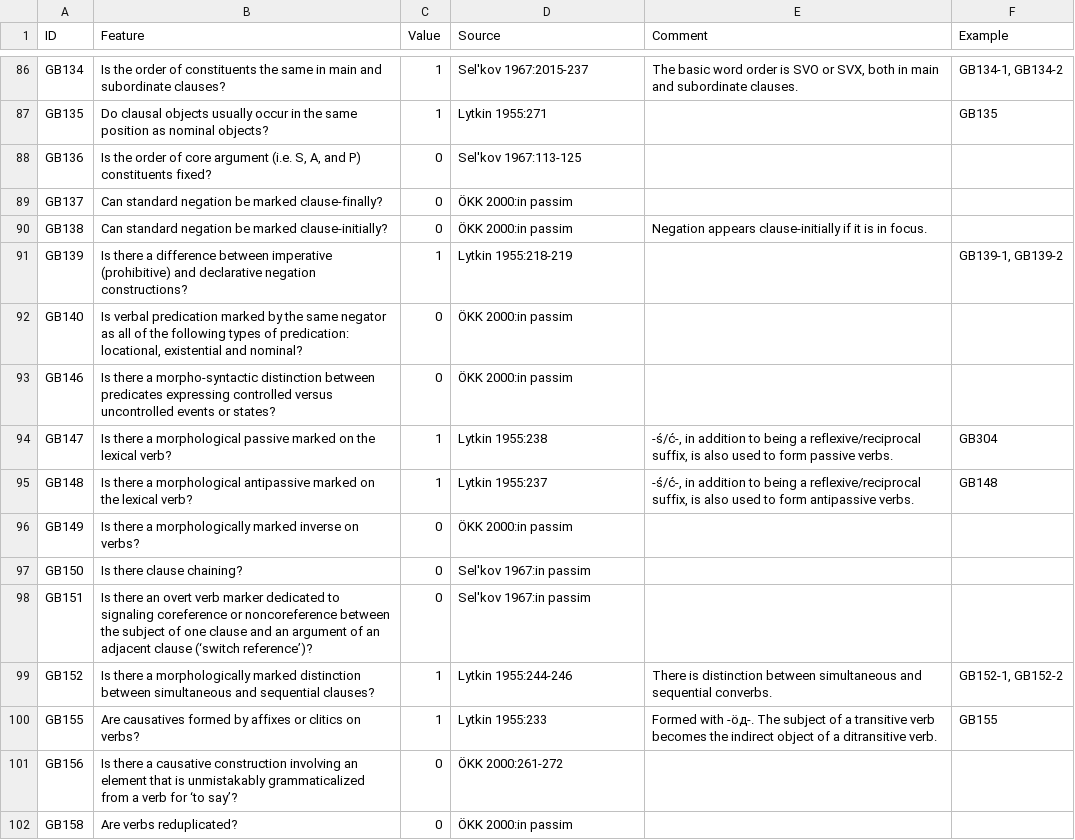
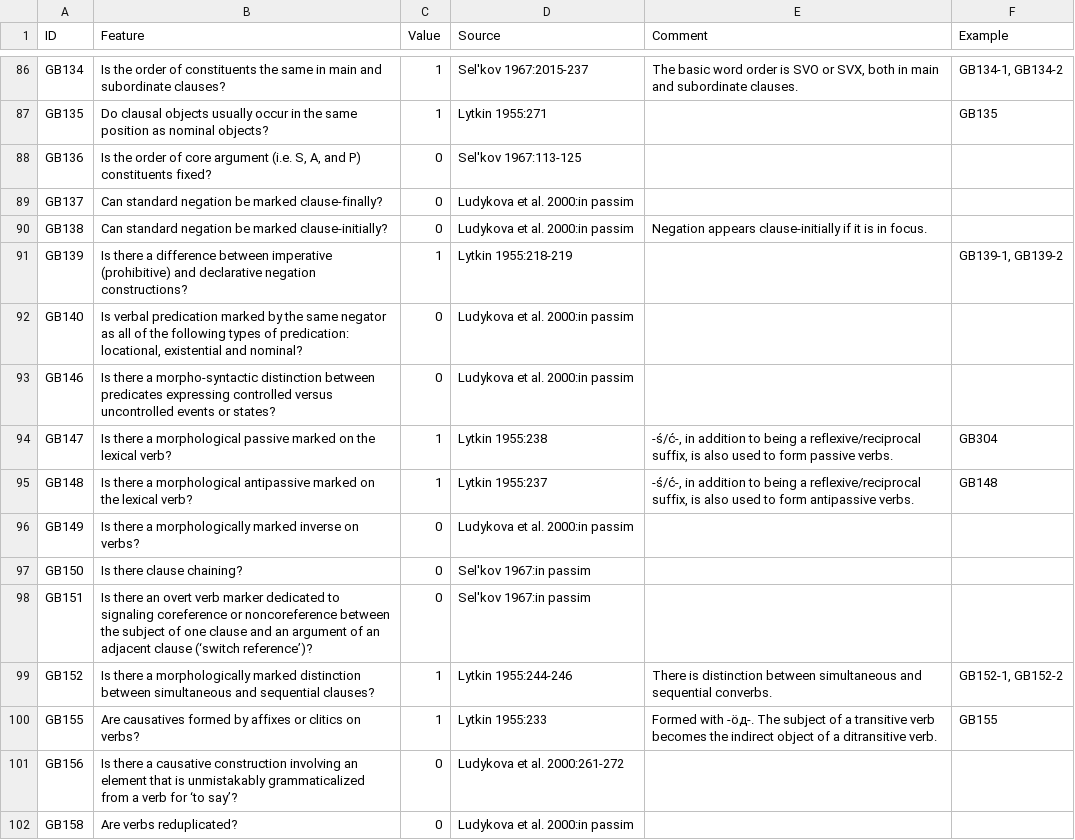
Before and after one commit to bedlan/uratyp-1, a CSV file: raw/GB/language-tables/Komi_Zyrian.csv, drawn as a sheet; only a part is shown, gaps mark what is left out; the diff covers the shown part only.

Commit message:
Updating Komi tables

```diff
--- a/raw/GB/language-tables/Komi_Zyrian.csv
+++ b/raw/GB/language-tables/Komi_Zyrian.csv
@@ -88,10 +88,10 @@ GB135,Do clausal objects usually occur in the same position as nominal objects?,
 GB136,"Is the order of core argument (i.e. S, A, and P) constituents fixed?",0,Sel'kov 1967:113-125,,
-GB137,Can standard negation be marked clause-finally?,0,ÖKK 2000:in passim,,
-GB138,Can standard negation be marked clause-initially?,0,ÖKK 2000:in passim,Negation appears clause-initially if it is in focus.,
+GB137,Can standard negation be marked clause-finally?,0,Ludykova et al. 2000:in passim,,
+GB138,Can standard negation be marked clause-initially?,0,Ludykova et al. 2000:in passim,Negation appears clause-initially if it is in focus.,
 GB139,Is there a difference between imperative (prohibitive) and declarative negation constructions?,1,Lytkin 1955:218-219,,"GB139-1, GB139-2"
-GB140,"Is verbal predication marked by the same negator as all of the following types of predication: locational, existential and nominal?",0,ÖKK 2000:in passim,,
-GB146,Is there a morpho-syntactic distinction between predicates expressing controlled versus uncontrolled events or states?,0,ÖKK 2000:in passim,,
+GB140,"Is verbal predication marked by the same negator as all of the following types of predication: locational, existential and nominal?",0,Ludykova et al. 2000:in passim,,
+GB146,Is there a morpho-syntactic distinction between predicates expressing controlled versus uncontrolled events or states?,0,Ludykova et al. 2000:in passim,,
 GB147,Is there a morphological passive marked on the lexical verb?,1,Lytkin 1955:238,"-ś/ć-, in addition to being a reflexive/reciprocal suffix, is also used to form passive verbs.",GB304
 GB148,Is there a morphological antipassive marked on the lexical verb?,1,Lytkin 1955:237,"-ś/ć-, in addition to being a reflexive/reciprocal suffix, is also used to form antipassive verbs.",GB148
-GB149,Is there a morphologically marked inverse on verbs?,0,ÖKK 2000:in passim,,
+GB149,Is there a morphologically marked inverse on verbs?,0,Ludykova et al. 2000:in passim,,
 GB150,Is there clause chaining?,0,Sel'kov 1967:in passim,,
@@ -100,3 +100,3 @@ GB152,Is there a morphologically marked distinction between simultaneous and seq
 GB155,Are causatives formed by affixes or clitics on verbs?,1,Lytkin 1955:233,Formed with -ӧд-. The subject of a transitive verb becomes the indirect object of a ditransitive verb.,GB155
-GB156,Is there a causative construction involving an element that is unmistakably grammaticalized from a verb for ‘to say’?,0,ÖKK 2000:261-272,,
-GB158,Are verbs reduplicated?,0,ÖKK 2000:in passim,,
+GB156,Is there a causative construction involving an element that is unmistakably grammaticalized from a verb for ‘to say’?,0,Ludykova et al. 2000:261-272,,
+GB158,Are verbs reduplicated?,0,Ludykova et al. 2000:in passim,,
```
Also changed, not shown: 55 edited cells elsewhere in this file, raw/GB/language-tables/Komi_Permyak.csv, raw/GB/language-tables/Komi_Permyak_examples.csv, 2 other files.
